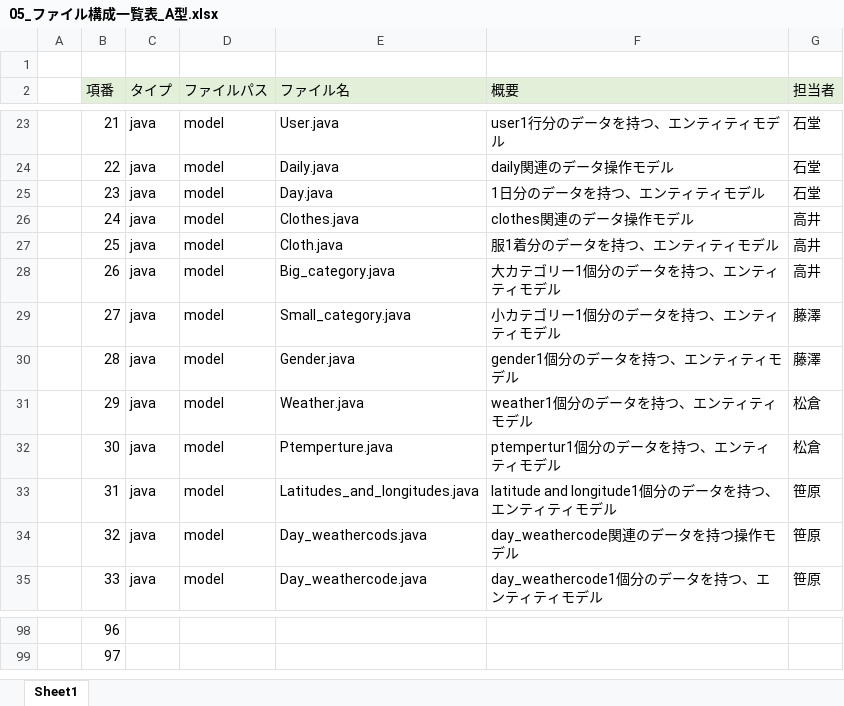
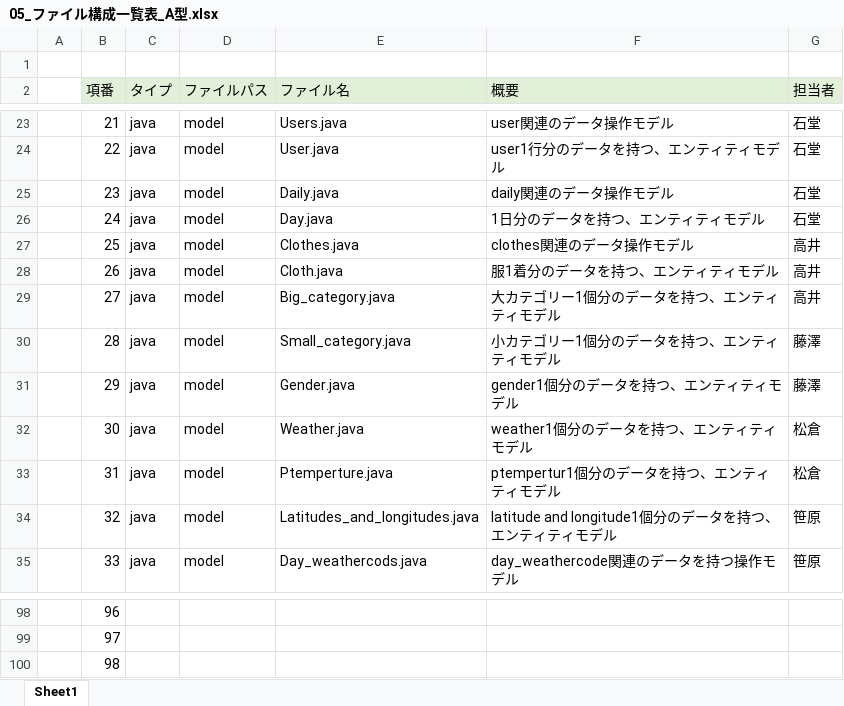
Before and after one commit to dojo2023/C-4, an Excel workbook: doc/05_ファイル構成一覧表_A型.xlsx, sheet Sheet1, drawn as a sheet; only a part is shown, gaps mark what is left out; values as stored, in another font and other column widths than the file's, no borders; the diff covers the shown part only; the diff names each change by its address in the sheet, - before the commit and + after, or states it on an @@ line.

```diff
--- a/doc/05_ファイル構成一覧表_A型.xlsx (sheet Sheet1)
+++ b/doc/05_ファイル構成一覧表_A型.xlsx (sheet Sheet1)
-E23 (ファイル名): User.java
+E23 (ファイル名): Users.java
-F23 (概要): user1行分のデータを持つ、エンティティモデル
+F23 (概要): user関連のデータ操作モデル
-E24 (ファイル名): Daily.java
+E24 (ファイル名): User.java
-F24 (概要): daily関連のデータ操作モデル
+F24 (概要): user1行分のデータを持つ、エンティティモデル
-E25 (ファイル名): Day.java
+E25 (ファイル名): Daily.java
-F25 (概要): 1日分のデータを持つ、エンティティモデル
+F25 (概要): daily関連のデータ操作モデル
-E26 (ファイル名): Clothes.java
+E26 (ファイル名): Day.java
-F26 (概要): clothes関連のデータ操作モデル
+F26 (概要): 1日分のデータを持つ、エンティティモデル
-G26 (担当者): 高井
+G26 (担当者): 石堂
-E27 (ファイル名): Cloth.java
+E27 (ファイル名): Clothes.java
-F27 (概要): 服1着分のデータを持つ、エンティティモデル
+F27 (概要): clothes関連のデータ操作モデル
-E28 (ファイル名): Big_category.java
+E28 (ファイル名): Cloth.java
-F28 (概要): 大カテゴリー1個分のデータを持つ、エンティティモデル
+F28 (概要): 服1着分のデータを持つ、エンティティモデル
-E29 (ファイル名): Small_category.java
+E29 (ファイル名): Big_category.java
-F29 (概要): 小カテゴリー1個分のデータを持つ、エンティティモデル
+F29 (概要): 大カテゴリー1個分のデータを持つ、エンティティモデル
-G29 (担当者): 藤澤
+G29 (担当者): 高井
-E30 (ファイル名): Gender.java
+E30 (ファイル名): Small_category.java
-F30 (概要): gender1個分のデータを持つ、エンティティモデル
+F30 (概要): 小カテゴリー1個分のデータを持つ、エンティティモデル
-E31 (ファイル名): Weather.java
+E31 (ファイル名): Gender.java
-F31 (概要): weather1個分のデータを持つ、エンティティモデル
+F31 (概要): gender1個分のデータを持つ、エンティティモデル
-G31 (担当者): 松倉
+G31 (担当者): 藤澤
-E32 (ファイル名): Ptemperture.java
+E32 (ファイル名): Weather.java
-F32 (概要): ptempertur1個分のデータを持つ、エンティティモデル
+F32 (概要): weather1個分のデータを持つ、エンティティモデル
-E33 (ファイル名): Latitudes_and_longitudes.java
+E33 (ファイル名): Ptemperture.java
-F33 (概要): latitude and longitude1個分のデータを持つ、エンティティモデル
+F33 (概要): ptempertur1個分のデータを持つ、エンティティモデル
-G33 (担当者): 笹原
+G33 (担当者): 松倉
-E34 (ファイル名): Day_weathercods.java
+E34 (ファイル名): Latitudes_and_longitudes.java
-F34 (概要): day_weathercode関連のデータを持つ操作モデル
+F34 (概要): latitude and longitude1個分のデータを持つ、エンティティモデル
-E35 (ファイル名): Day_weathercode.java
+E35 (ファイル名): Day_weathercods.java
-F35 (概要): day_weathercode1個分のデータを持つ、エンティティモデル
+F35 (概要): day_weathercode関連のデータを持つ操作モデル
+row 100:  | 98
```
Also changed, not shown: 171 edited cells elsewhere in this sheet, formulas that keep their value, 4 other files.
